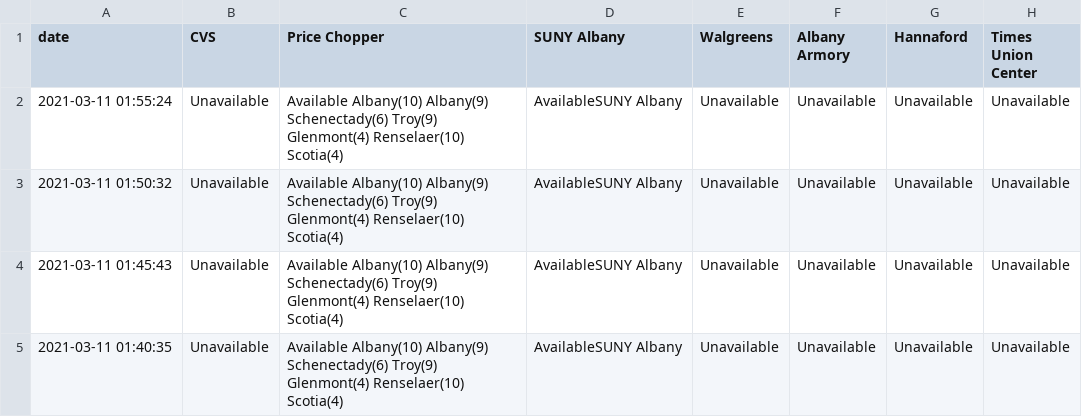
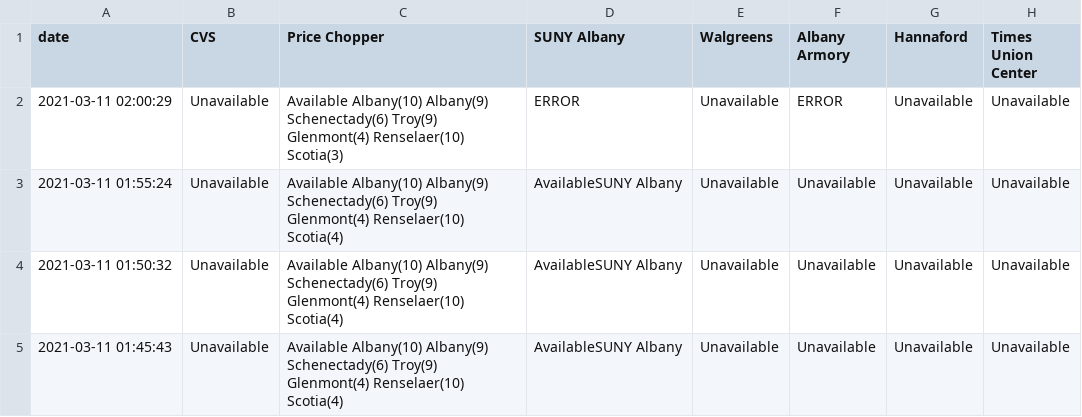
Before and after one commit to CapitalRegionVaccine/CapitalRegionVaccine, a CSV file: data/site-data.csv, drawn as a sheet; only a part is shown; the shorter side is filled out with more unchanged rows; the diff names each change by its address in the sheet, - before the commit and + after, or states it on an @@ line.

```diff
--- a/data/site-data.csv
+++ b/data/site-data.csv
+row 2: 2021-03-11 02:00:29 | Unavailable | Available Albany(10) Albany(9) Schenectady(6) Troy(9) Glenmont(4) Renselaer(10) Scotia(3) | ERROR | Unavailable | ERROR | Unavailable | Unavailable
```
Also changed, not shown: 1 other file.
